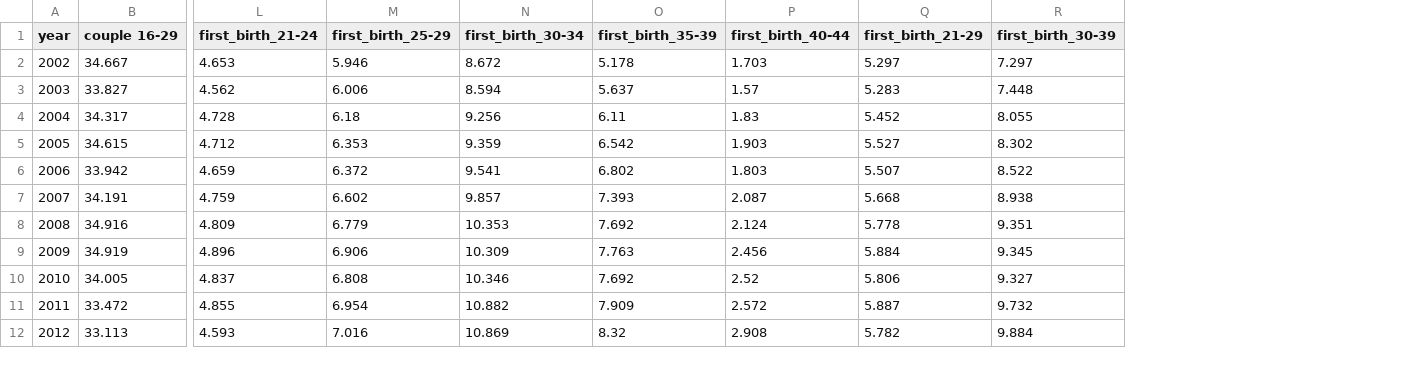
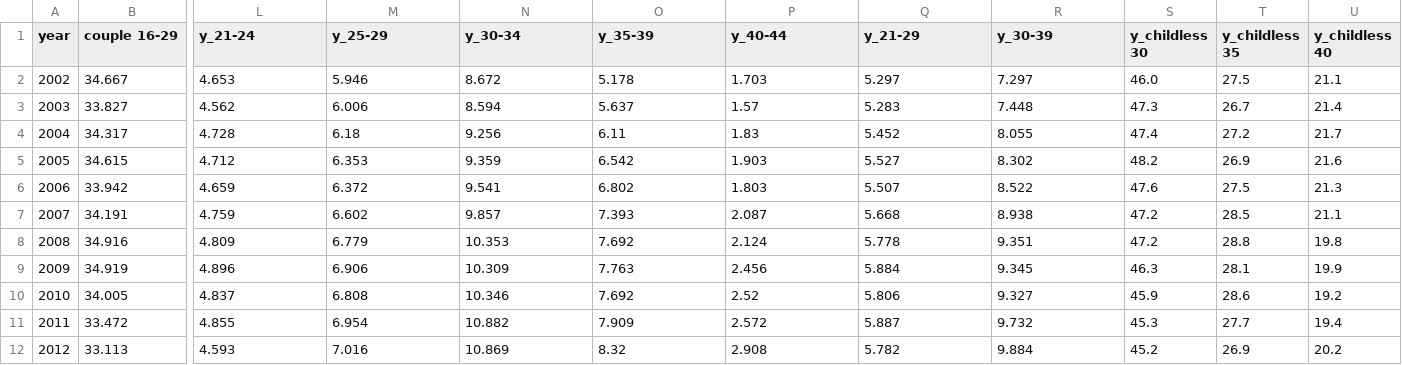
Before and after one commit to andrewgsavage/fertility, a CSV file: ONS/outputs/coupling_vs_cond_asfr_ew.csv, drawn as a sheet; only a part is shown, gaps mark what is left out; the diff names each change by its address in the sheet, - before the commit and + after, or states it on an @@ line.

```diff
--- a/ONS/outputs/coupling_vs_cond_asfr_ew.csv
+++ b/ONS/outputs/coupling_vs_cond_asfr_ew.csv
+column S (y_childless 30), rows 2-12: 46.0 | 47.3 | 47.4 | 48.2 | 47.6 | 47.2 | 47.2 | 46.3 | 45.9 | 45.3 | 45.2
+column T (y_childless 35), rows 2-12: 27.5 | 26.7 | 27.2 | 26.9 | 27.5 | 28.5 | 28.8 | 28.1 | 28.6 | 27.7 | 26.9
+column U (y_childless 40), rows 2-12: 21.1 | 21.4 | 21.7 | 21.6 | 21.3 | 21.1 | 19.8 | 19.9 | 19.2 | 19.4 | 20.2
-L1: first_birth_21-24
+L1: y_21-24
-M1: first_birth_25-29
+M1: y_25-29
-N1: first_birth_30-34
+N1: y_30-34
-O1: first_birth_35-39
+O1: y_35-39
-P1: first_birth_40-44
+P1: y_40-44
-Q1: first_birth_21-29
+Q1: y_21-29
-R1: first_birth_30-39
+R1: y_30-39
```
Also changed, not shown: 22 other files.
